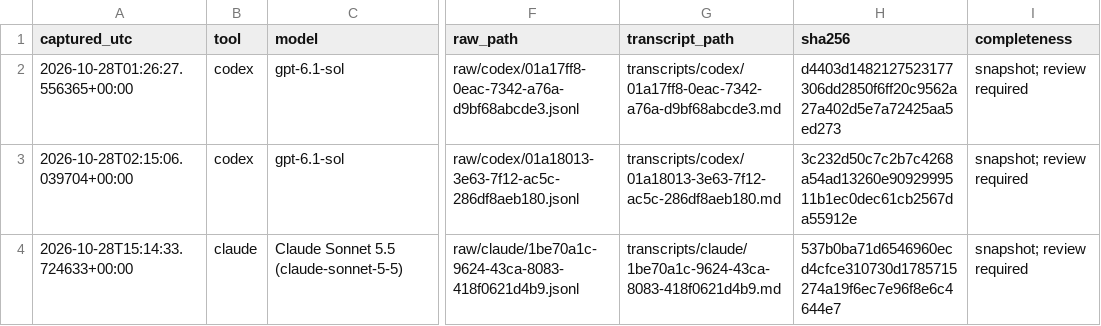
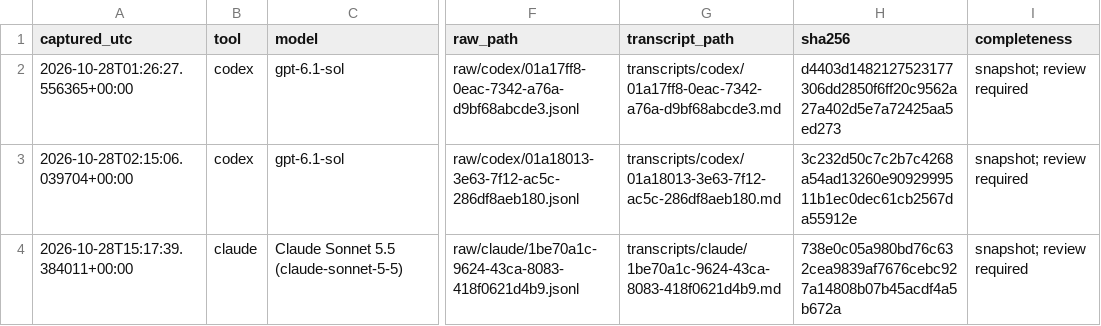
Before and after one commit to TristanG115/IE-535-Optimization-Project, a CSV file: ai_record/sessions.csv, drawn as a sheet; only a part is shown, gaps mark what is left out; the diff names each change by its address in the sheet, - before the commit and + after, or states it on an @@ line.

```diff
--- a/ai_record/sessions.csv
+++ b/ai_record/sessions.csv
-A4 (captured_utc): 2026-10-28T15:14:33.724633+00:00
+A4 (captured_utc): 2026-10-28T15:17:39.384011+00:00
-H4 (sha256): 537b0ba71d6546960ecd4cfce310730d1785715274a19f6ec7e96f8e6c4644e7
+H4 (sha256): 738e0c05a980bd76c632cea9839af7676cebc927a14808b07b45acdf4a5b672a
```
Also changed, not shown: 4 other files.
